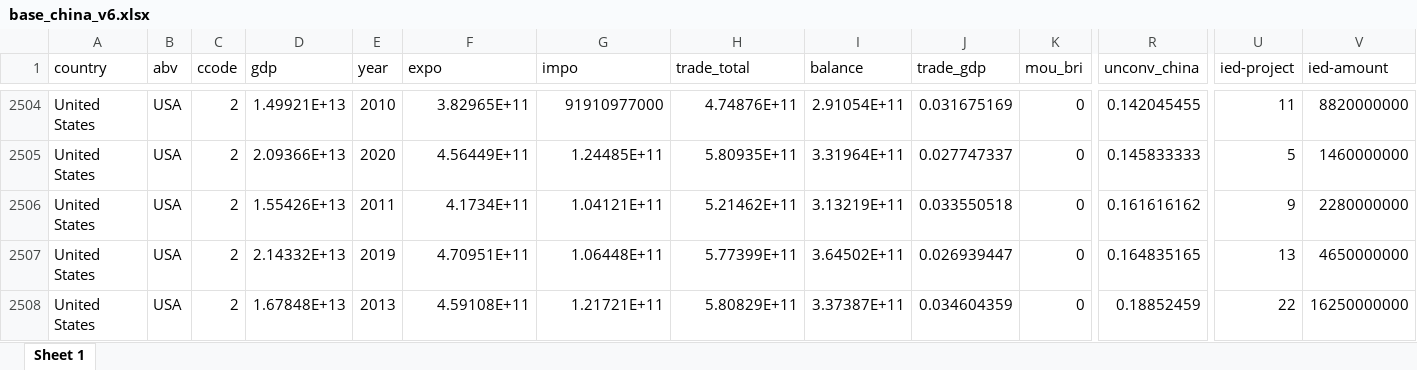
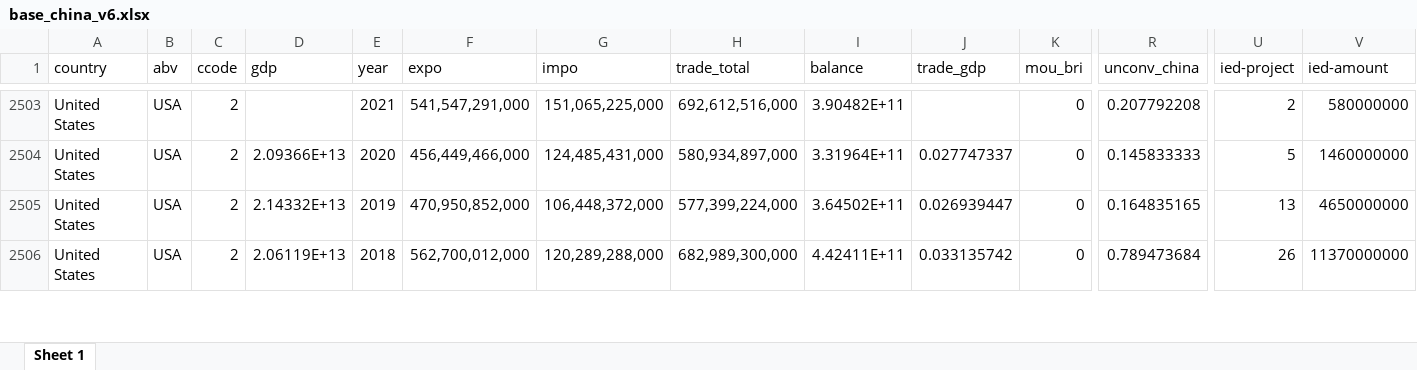
Before and after one commit to fl-aguirre/proyecto-china, an Excel workbook: data/base_china_v6.xlsx, sheet Sheet 1, drawn as a sheet; only a part is shown, gaps mark what is left out; values as stored, in another font and other column widths than the file's, no borders; removed rows and columns are numbered as before the commit, all else as after; rows hold the shown columns only; the diff covers the shown part only; the diff names each change by its address in the sheet, - before the commit and + after, or states it on an @@ line.

```diff
--- a/data/base_china_v6.xlsx (sheet Sheet 1)
+++ b/data/base_china_v6.xlsx (sheet Sheet 1)
-D2503 (gdp): 1.49921E+13
+D2503 (gdp): (empty)
-E2503 (year): 2010
+E2503 (year): 2021
-F2503 (expo): 3.82965E+11
+F2503 (expo): 541,547,291,000
-G2503 (impo): 91910977000
+G2503 (impo): 151,065,225,000
-H2503 (trade_total): 4.74876E+11
+H2503 (trade_total): 692,612,516,000
-I2503 (balance): 2.91054E+11
+I2503 (balance): 3.90482E+11
-J2503 (trade_gdp): 0.031675169
+J2503 (trade_gdp): (empty)
-R2503 (unconv_china): 0.142045455
+R2503 (unconv_china): 0.207792208
-U2503 (ied-project): 11
+U2503 (ied-project): 2
-V2503 (ied-amount): 8820000000
+V2503 (ied-amount): 580000000
-F2504 (expo): 4.56449E+11
+F2504 (expo): 456,449,466,000
-G2504 (impo): 1.24485E+11
+G2504 (impo): 124,485,431,000
-H2504 (trade_total): 5.80935E+11
+H2504 (trade_total): 580,934,897,000
-row 2506: United States | USA | 2 | 1.55426E+13 | 2011 | 4.1734E+11 | 1.04121E+11 | 5.21462E+11 | 3.13219E+11 | 0.033550518 | 0 | 0.161616162 | 9 | 2280000000
-F2505 (expo): 4.70951E+11
+F2505 (expo): 470,950,852,000
-G2505 (impo): 1.06448E+11
+G2505 (impo): 106,448,372,000
-H2505 (trade_total): 5.77399E+11
+H2505 (trade_total): 577,399,224,000
-D2506 (gdp): 1.67848E+13
+D2506 (gdp): 2.06119E+13
-E2506 (year): 2013
+E2506 (year): 2018
-F2506 (expo): 4.59108E+11
+F2506 (expo): 562,700,012,000
-G2506 (impo): 1.21721E+11
+G2506 (impo): 120,289,288,000
-H2506 (trade_total): 5.80829E+11
+H2506 (trade_total): 682,989,300,000
-I2506 (balance): 3.37387E+11
+I2506 (balance): 4.42411E+11
-J2506 (trade_gdp): 0.034604359
+J2506 (trade_gdp): 0.033135742
-R2506 (unconv_china): 0.18852459
+R2506 (unconv_china): 0.789473684
-U2506 (ied-project): 22
+U2506 (ied-project): 26
-V2506 (ied-amount): 16250000000
+V2506 (ied-amount): 11370000000
```
Also changed, not shown: 2 added rows, 1 removed row, 1603 moved rows and 52 edited cells elsewhere in this sheet, 12 other files.
